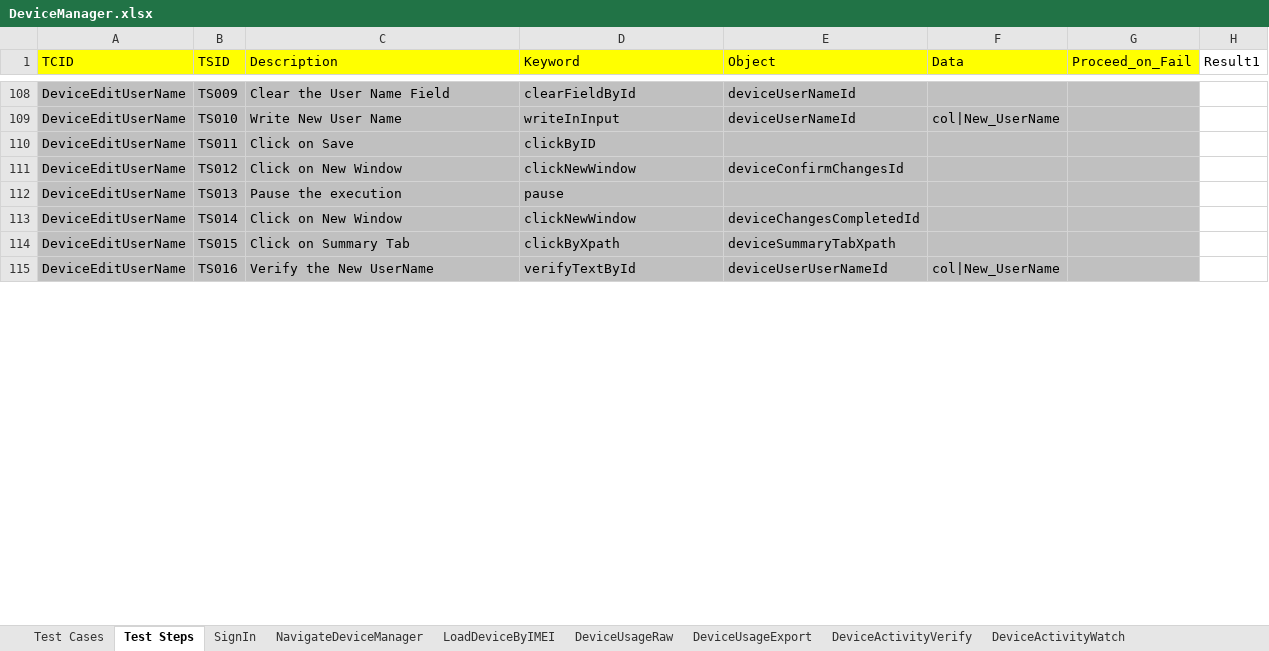
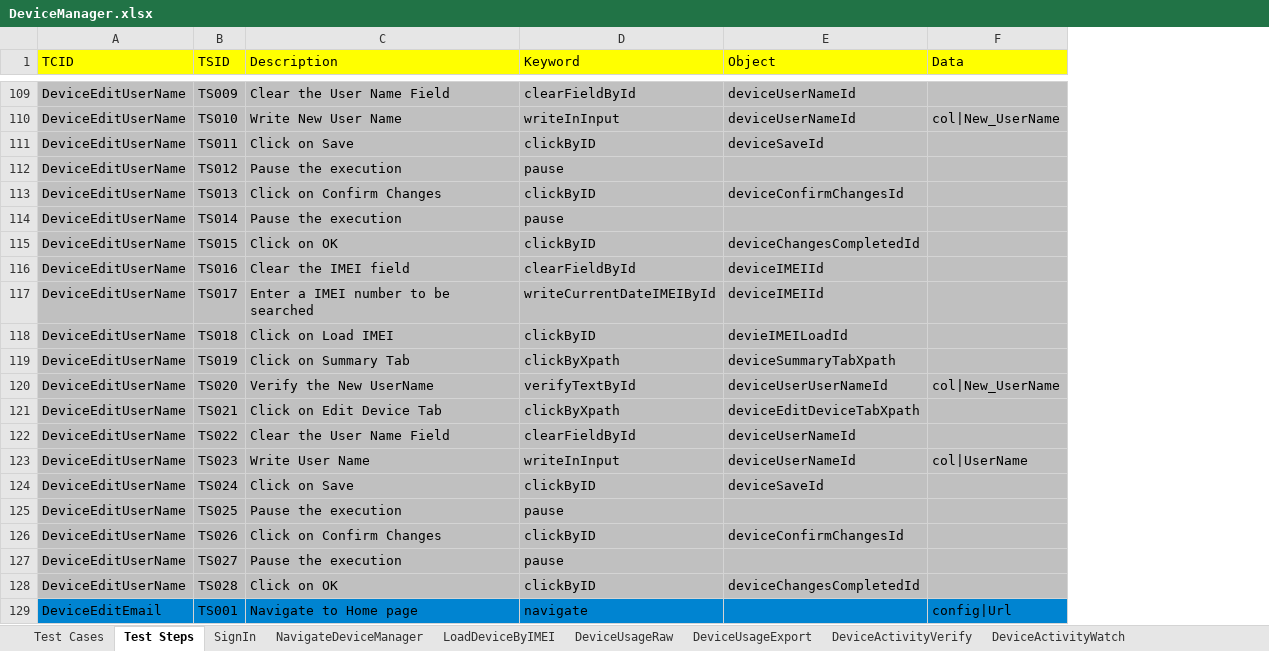
Before and after one commit to vanditj-optimus/MyMojioWebsite, an Excel workbook: MyMojioWebsite/src/com/mojio/xls/DeviceManager.xlsx, sheet Test Steps, drawn as a sheet; only a part is shown, gaps mark what is left out; values as stored, in another font and other column widths than the file's, no borders; removed rows and columns are numbered as before the commit, all else as after; the diff covers the shown part only; the diff names each change by its address in the sheet, - before the commit and + after, or states it on an @@ line.

```diff
--- a/MyMojioWebsite/src/com/mojio/xls/DeviceManager.xlsx (sheet Test Steps)
+++ b/MyMojioWebsite/src/com/mojio/xls/DeviceManager.xlsx (sheet Test Steps)
-column G (Proceed_on_Fail), empty
-column H (Result1), empty
-E111 (Object): (empty)
+E111 (Object): deviceSaveId
+row 112: DeviceEditUserName | TS012 | Pause the execution | pause
-B113 (TSID): TS012
+B113 (TSID): TS013
-C113 (Description): Click on New Window
+C113 (Description): Click on Confirm Changes
-D113 (Keyword): clickNewWindow
+D113 (Keyword): clickByID
-B114 (TSID): TS013
+B114 (TSID): TS014
-B115 (TSID): TS014
+B115 (TSID): TS015
-C115 (Description): Click on New Window
+C115 (Description): Click on OK
-D115 (Keyword): clickNewWindow
+D115 (Keyword): clickByID
+row 116: DeviceEditUserName | TS016 | Clear the IMEI field | clearFieldById | deviceIMEIId
+row 117: DeviceEditUserName | TS017 | Enter a IMEI number to be searched | writeCurrentDateIMEIById | deviceIMEIId
+row 118: DeviceEditUserName | TS018 | Click on Load IMEI | clickByID | devieIMEILoadId
-B119 (TSID): TS015
+B119 (TSID): TS019
-B120 (TSID): TS016
+B120 (TSID): TS020
+row 121: DeviceEditUserName | TS021 | Click on Edit Device Tab | clickByXpath | deviceEditDeviceTabXpath
+row 122: DeviceEditUserName | TS022 | Clear the User Name Field | clearFieldById | deviceUserNameId
+row 123: DeviceEditUserName | TS023 | Write User Name | writeInInput | deviceUserNameId | col|UserName
+row 124: DeviceEditUserName | TS024 | Click on Save | clickByID | deviceSaveId
+row 125: DeviceEditUserName | TS025 | Pause the execution | pause
+row 126: DeviceEditUserName | TS026 | Click on Confirm Changes | clickByID | deviceConfirmChangesId
+row 127: DeviceEditUserName | TS027 | Pause the execution | pause
+row 128: DeviceEditUserName | TS028 | Click on OK | clickByID | deviceChangesCompletedId
+row 129: DeviceEditEmail | TS001 | Navigate to Home page | navigate |  | config|Url
```
Also changed, not shown: 194 added rows, 30 edited cells and cell formats elsewhere in this sheet, sheet Test Cases, sheet DeviceEditICCIDClaim, other sheet tabs, MyMojioWebsite/bin/com/mojio/xls/ClaimMojio.xlsx, MyMojioWebsite/bin/com/mojio/xls/DeviceManager.xlsx, 8 other files.
